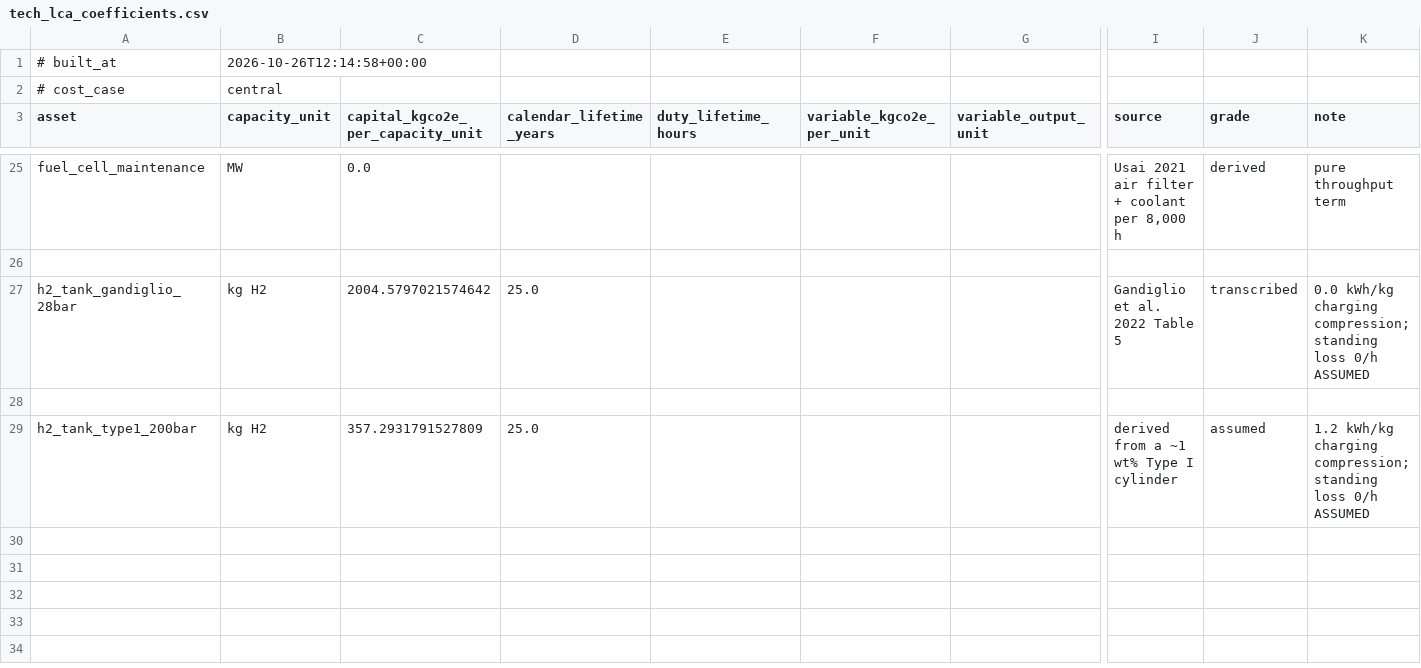
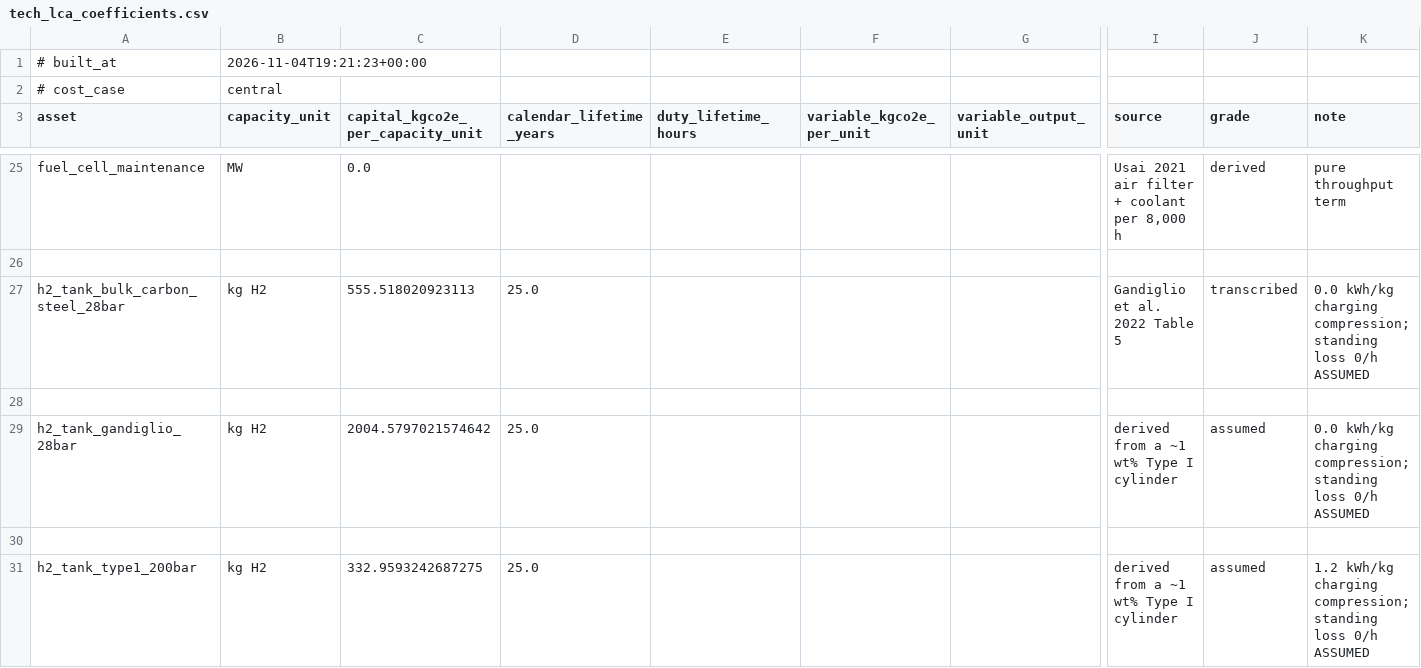
Before and after one commit to louis123sch/ukelectrolyserlca, a CSV file: optimisation_outputs/tech_lca_coefficients.csv, drawn as a sheet; only a part is shown, gaps mark what is left out; addresses are those after the commit; rows hold the shown columns only; the diff names each change by its address in the sheet, - before the commit and + after, or states it on an @@ line.

```diff
--- a/optimisation_outputs/tech_lca_coefficients.csv
+++ b/optimisation_outputs/tech_lca_coefficients.csv
-B1 (capacity_unit): 2026-10-26T12:14:58+00:00
+B1 (capacity_unit): 2026-11-04T19:21:23+00:00
-A27 (asset): h2_tank_gandiglio_28bar
+A27 (asset): h2_tank_bulk_carbon_steel_28bar
-C27 (capital_kgco2e_per_capacity_unit): 2004.5797021574642
+C27 (capital_kgco2e_per_capacity_unit): 555.518020923113
+row 29: h2_tank_gandiglio_28bar | kg H2 | 2004.5797021574642 | 25.0 |  |  |  | derived from a ~1 wt% Type I cylinder | assumed | 0.0 kWh/kg charging compression; standing loss 0/h ASSUMED
+row 30: (empty)
-C31 (capital_kgco2e_per_capacity_unit): 357.2931791527809
+C31 (capital_kgco2e_per_capacity_unit): 332.9593242687275
```
Also changed, not shown: 11 other files.
